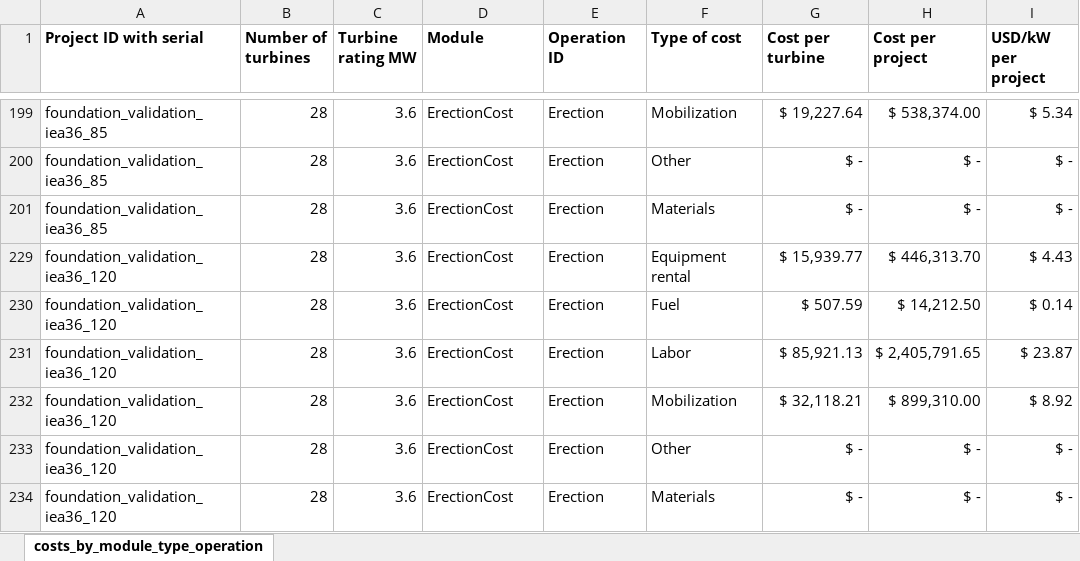
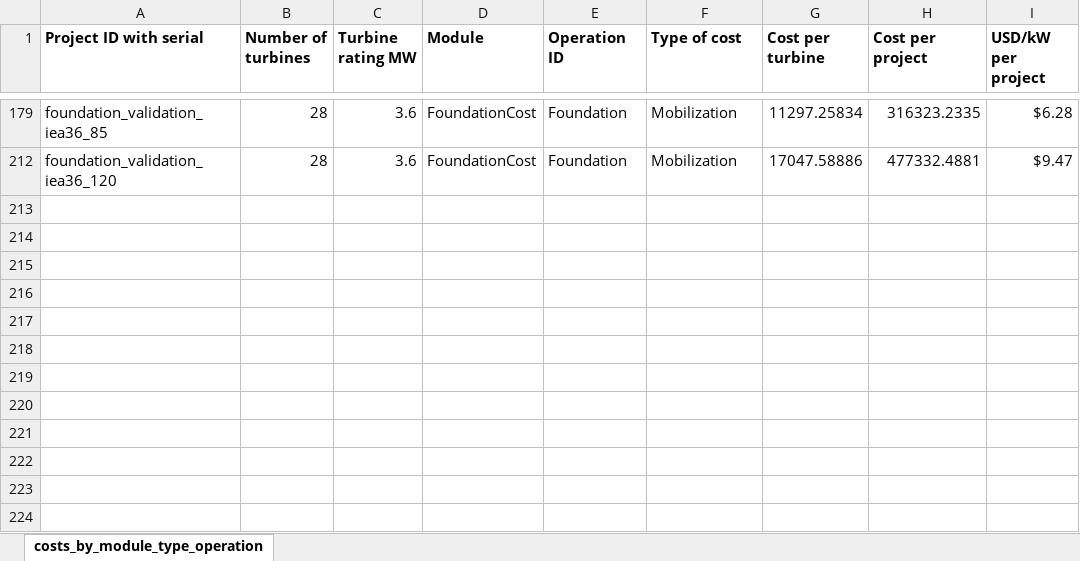
Before and after one commit to WISDEM/LandBOSSE, an Excel workbook: project_input_template/landbosse-expected-validation-data.xlsx, sheet costs_by_module_type_operation, drawn as a sheet; only a part is shown, gaps mark what is left out; values as stored, in another font and other column widths than the file's, no borders; removed rows and columns are numbered as before the commit, all else as after; the diff covers the shown part only; the diff names each change by its address in the sheet, - before the commit and + after, or states it on an @@ line.

Commit message:
Update expected validation data to reflect 5% mobilization cost in Foundation develop branch has mob cost as 10% of total module cost (utility scale), but that is being changed to 5% instead

```diff
--- a/project_input_template/landbosse-expected-validation-data.xlsx (sheet costs_by_module_type_operation)
+++ b/project_input_template/landbosse-expected-validation-data.xlsx (sheet costs_by_module_type_operation)
-D179 (Module): ErectionCost
+D179 (Module): FoundationCost
-E179 (Operation ID): Erection
+E179 (Operation ID): Foundation
-G179 (Cost per turbine): $ 19,227.64
+G179 (Cost per turbine): 11297.25834
-H179 (Cost per project): $ 538,374.00
+H179 (Cost per project): 316323.2335
-I179 (USD/kW per project): $ 5.34
+I179 (USD/kW per project): $6.28
@@ row 200 hidden: foundation_validation_iea36_85 | 28 | 3.6 | ErectionCost | Erection | Other | $ - | $ - | $ - @@
@@ row 201 hidden: foundation_validation_iea36_85 | 28 | 3.6 | ErectionCost | Erection | Materials | $ - | $ - | $ - @@
@@ row 229 hidden: foundation_validation_iea36_120 | 28 | 3.6 | ErectionCost | Erection | Equipment rental | $ 15,939.77 | $ 446,313.70 | $ 4.43 @@
@@ row 230 hidden: foundation_validation_iea36_120 | 28 | 3.6 | ErectionCost | Erection | Fuel | $ 507.59 | $ 14,212.50 | $ 0.14 @@
@@ row 231 hidden: foundation_validation_iea36_120 | 28 | 3.6 | ErectionCost | Erection | Labor | $ 85,921.13 | $ 2,405,791.65 | $ 23.87 @@
-D212 (Module): ErectionCost
+D212 (Module): FoundationCost
-E212 (Operation ID): Erection
+E212 (Operation ID): Foundation
-G212 (Cost per turbine): $ 32,118.21
+G212 (Cost per turbine): 17047.58886
-H212 (Cost per project): $ 899,310.00
+H212 (Cost per project): 477332.4881
-I212 (USD/kW per project): $ 8.92
+I212 (USD/kW per project): $9.47
@@ row 233 hidden: foundation_validation_iea36_120 | 28 | 3.6 | ErectionCost | Erection | Other | $ - | $ - | $ - @@
@@ row 234 hidden: foundation_validation_iea36_120 | 28 | 3.6 | ErectionCost | Erection | Materials | $ - | $ - | $ - @@
```
Also changed, not shown: 33 hidden or unhidden rows and 30 edited cells elsewhere in this sheet, hidden cells.
